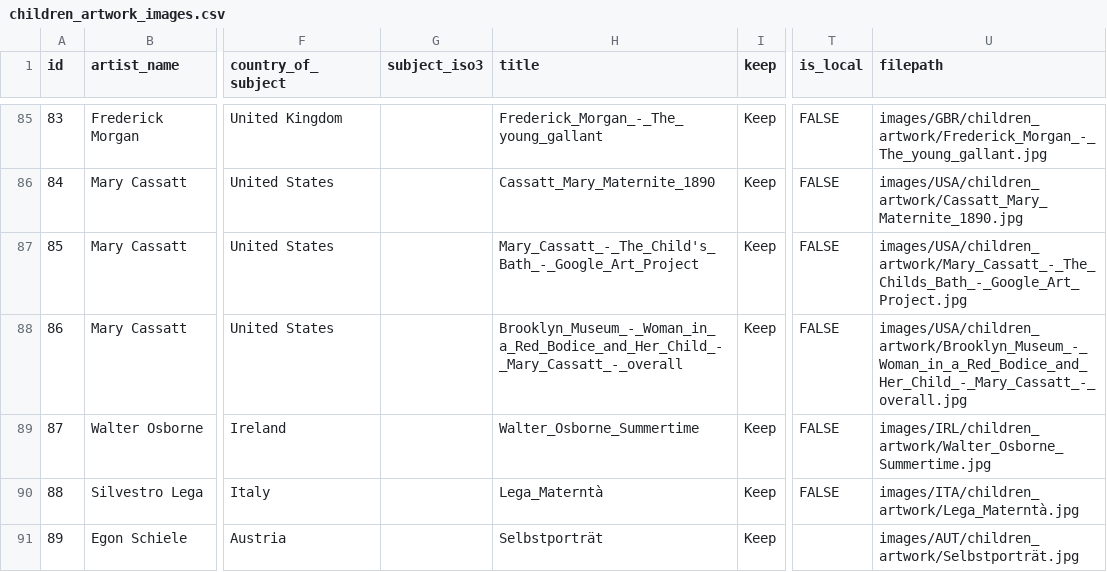
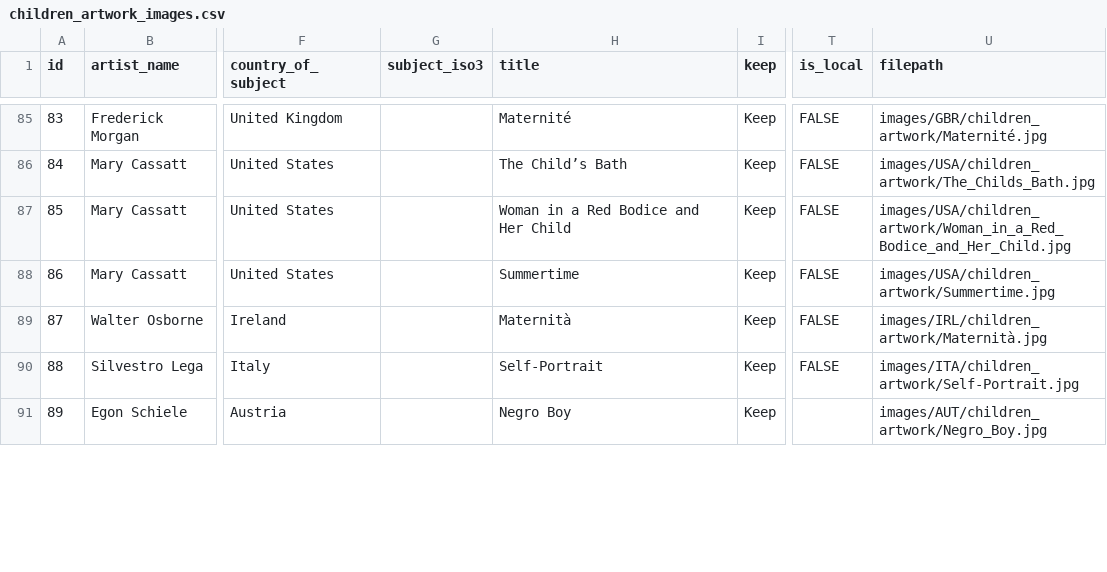
Before and after one commit to Marjolein9/art_map, a CSV file: backend/data/exports/children_artwork_images.csv, drawn as a sheet; only a part is shown, gaps mark what is left out; the diff covers the shown part only; the diff names each change by its address in the sheet, - before the commit and + after, or states it on an @@ line.

```diff
--- a/backend/data/exports/children_artwork_images.csv
+++ b/backend/data/exports/children_artwork_images.csv
-H85 (title): Frederick_Morgan_-_The_young_gallant
+H85 (title): Maternité
-U85 (filepath): images/GBR/children_artwork/Frederick_Morgan_-_The_young_gallant.jpg
+U85 (filepath): images/GBR/children_artwork/Maternité.jpg
-H86 (title): Cassatt_Mary_Maternite_1890
+H86 (title): The Child’s Bath
-U86 (filepath): images/USA/children_artwork/Cassatt_Mary_Maternite_1890.jpg
+U86 (filepath): images/USA/children_artwork/The_Childs_Bath.jpg
-H87 (title): Mary_Cassatt_-_The_Child's_Bath_-_Google_Art_Project
+H87 (title): Woman in a Red Bodice and Her Child
-U87 (filepath): images/USA/children_artwork/Mary_Cassatt_-_The_Childs_Bath_-_Google_Art_Project.jpg
+U87 (filepath): images/USA/children_artwork/Woman_in_a_Red_Bodice_and_Her_Child.jpg
-H88 (title): Brooklyn_Museum_-_Woman_in_a_Red_Bodice_and_Her_Child_-_Mary_Cassatt_-_overall
+H88 (title): Summertime
-U88 (filepath): images/USA/children_artwork/Brooklyn_Museum_-_Woman_in_a_Red_Bodice_and_Her_Child_-_Mary_Cassatt_-_overall.jpg
+U88 (filepath): images/USA/children_artwork/Summertime.jpg
-H89 (title): Walter_Osborne_Summertime
+H89 (title): Maternità
-U89 (filepath): images/IRL/children_artwork/Walter_Osborne_Summertime.jpg
+U89 (filepath): images/IRL/children_artwork/Maternità.jpg
-H90 (title): Lega_Materntà
+H90 (title): Self-Portrait
-U90 (filepath): images/ITA/children_artwork/Lega_Materntà.jpg
+U90 (filepath): images/ITA/children_artwork/Self-Portrait.jpg
-H91 (title): Selbstporträt
+H91 (title): Negro Boy
-U91 (filepath): images/AUT/children_artwork/Selbstporträt.jpg
+U91 (filepath): images/AUT/children_artwork/Negro_Boy.jpg
```
Also changed, not shown: 2 added rows, 2 removed rows and 38 edited cells elsewhere in this file, backend/data/artwork_final.csv, 28 other files.
